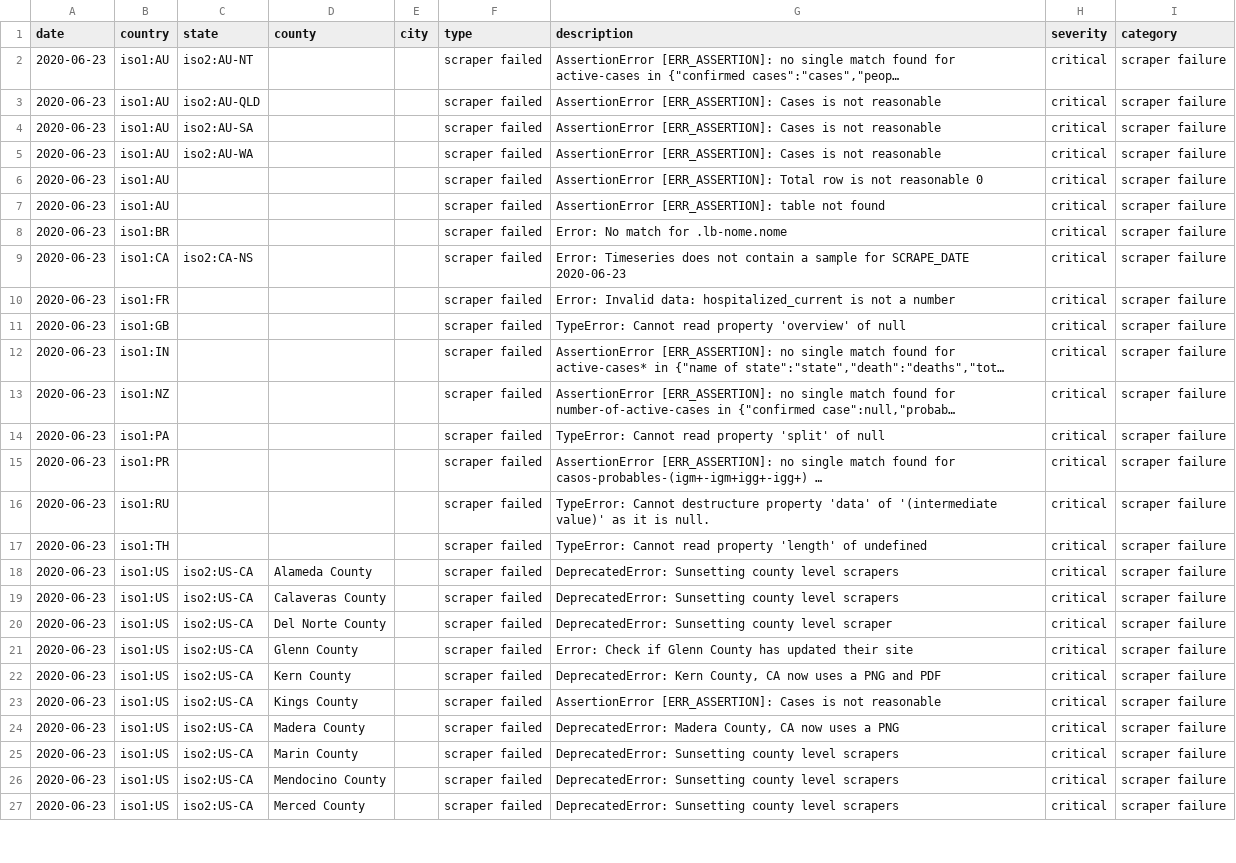
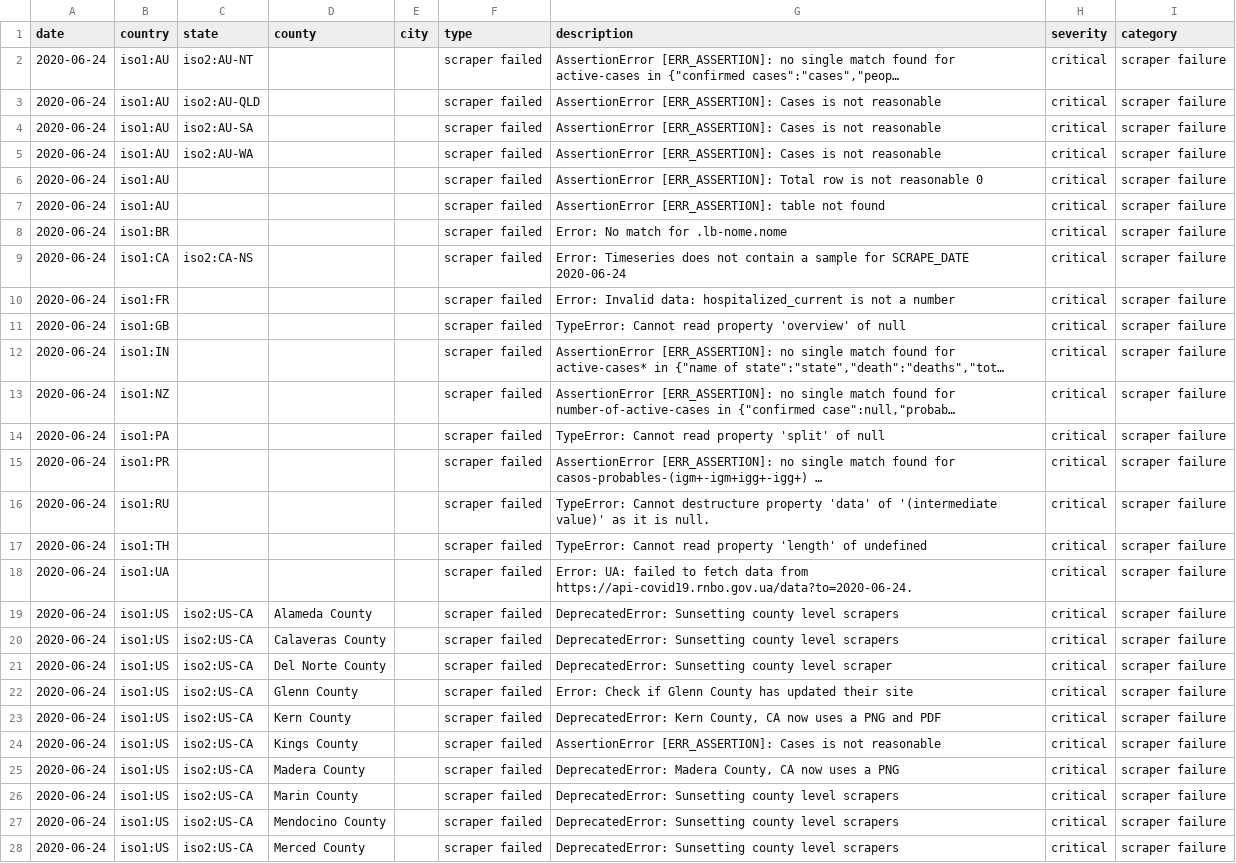
Before and after one commit to covidatlas/coronadatascraper, a CSV file: reports/crawler-report.csv, drawn as a sheet; only a part is shown; long unchanged cells end in …; addresses are those after the commit; the diff covers the shown part only; the diff names each change by its address in the sheet, - before the commit and + after, or states it on an @@ line.

```diff
--- a/reports/crawler-report.csv
+++ b/reports/crawler-report.csv
-A2:A17 (date): 2020-06-23
+A2:A17 (date): 2020-06-24
-G9 (description): …for SCRAPE_DATE 2020-06-23
+G9 (description): …for SCRAPE_DATE 2020-06-24
+row 18: 2020-06-24 | iso1:UA |  |  |  | scraper failed | Error: UA: failed to fetch data from https://api-covid19.rnbo.gov.ua/data?to=2020-06-24. | critical | scraper failure
-A19:A28 (date): 2020-06-23
+A19:A28 (date): 2020-06-24
```
Also changed, not shown: 2 added rows, 1 removed row and 43 edited cells elsewhere in this file, 10 other files.
